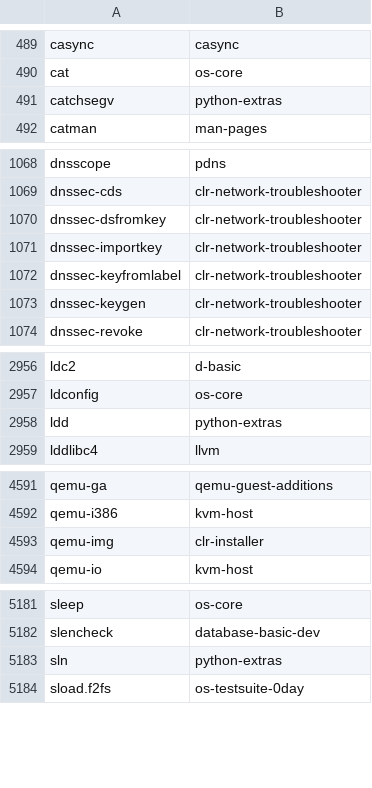
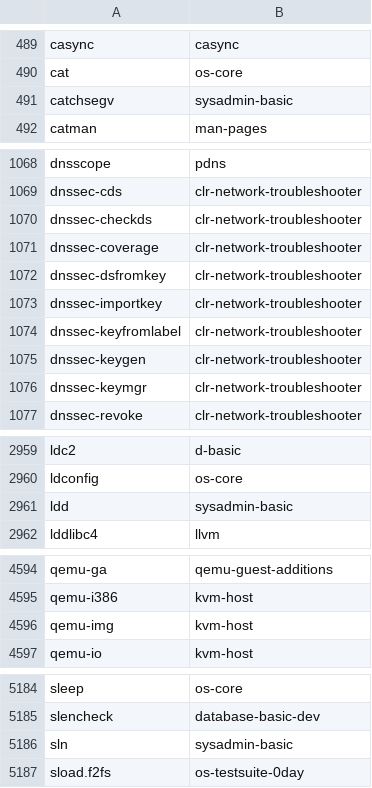
Before and after one commit to lebensterben/cnf, a CSV file: commandlist.csv, drawn as a sheet; only a part is shown, gaps mark what is left out.

Commit message:
update command list for 29100

```diff
--- a/commandlist.csv
+++ b/commandlist.csv
@@ -490,3 +490,3 @@ casync	casync
 cat	os-core
-catchsegv	python-extras
+catchsegv	sysadmin-basic
 catman	man-pages
@@ -1069,2 +1069,4 @@ dnsscope	pdns
 dnssec-cds	clr-network-troubleshooter
+dnssec-checkds	clr-network-troubleshooter
+dnssec-coverage	clr-network-troubleshooter
 dnssec-dsfromkey	clr-network-troubleshooter
@@ -1073,2 +1075,3 @@ dnssec-keyfromlabel	clr-network-troubleshooter
 dnssec-keygen	clr-network-troubleshooter
+dnssec-keymgr	clr-network-troubleshooter
 dnssec-revoke	clr-network-troubleshooter
@@ -2957,3 +2960,3 @@ ldc2	d-basic
 ldconfig	os-core
-ldd	python-extras
+ldd	sysadmin-basic
 lddlibc4	llvm
@@ -4592,3 +4595,3 @@ qemu-ga	qemu-guest-additions
 qemu-i386	kvm-host
-qemu-img	clr-installer
+qemu-img	kvm-host
 qemu-io	kvm-host
@@ -5182,3 +5185,3 @@ sleep	os-core
 slencheck	database-basic-dev
-sln	python-extras
+sln	sysadmin-basic
 sload.f2fs	os-testsuite-0day
```
Also changed, not shown: 2 other files.
